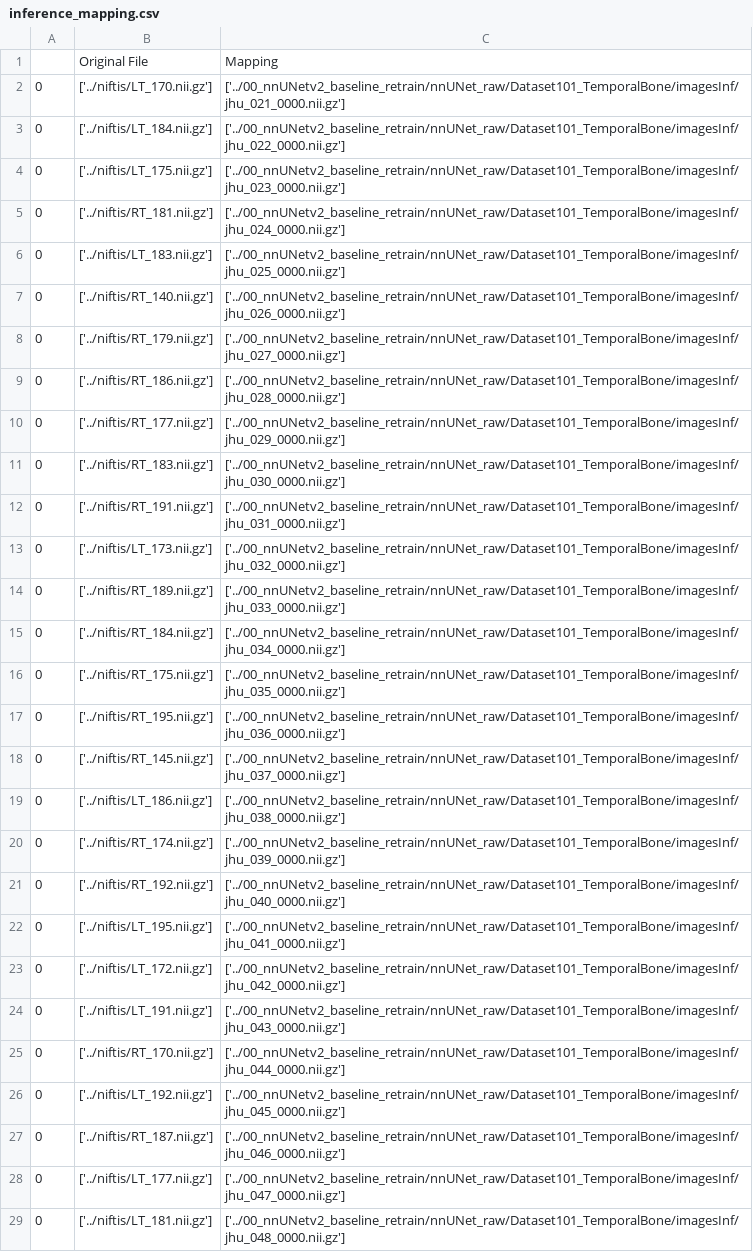
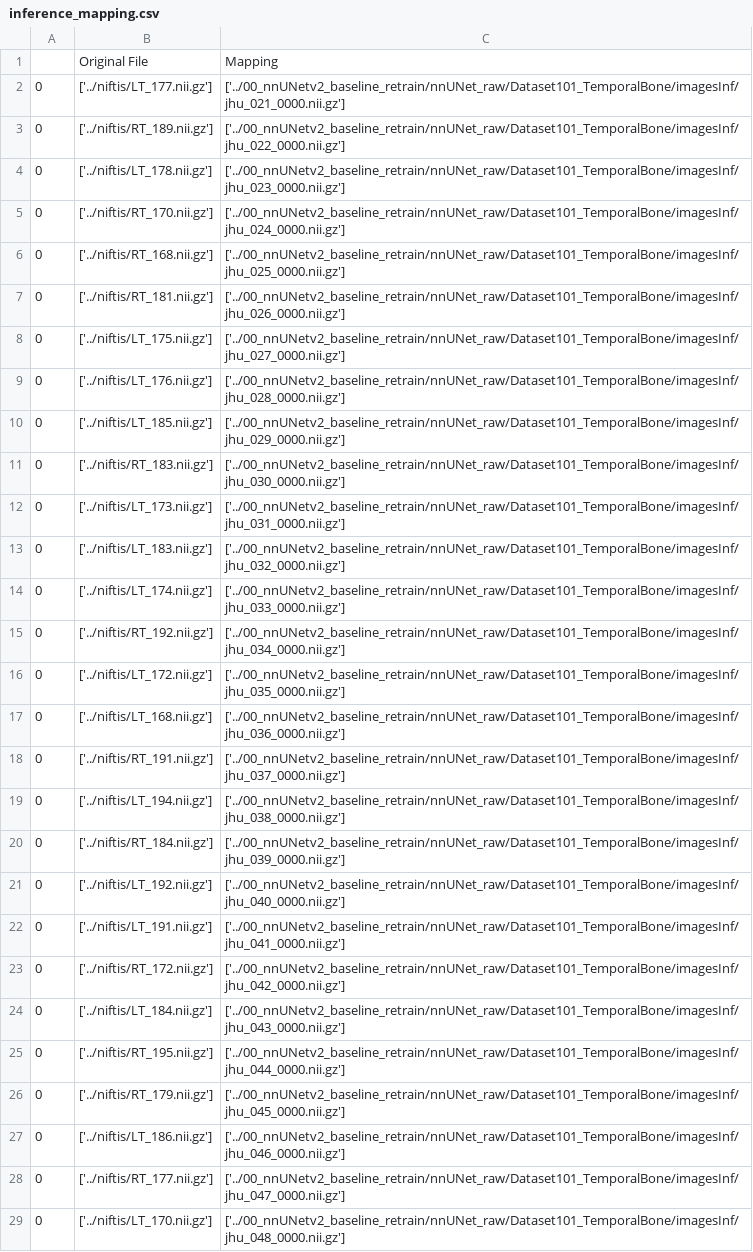
Before and after one commit to andy-s-ding/tbone-seg-nnunetv2, a CSV file: scripts/inference_mapping.csv, drawn as a sheet; only a part is shown; removed rows and columns are numbered as before the commit, all else as after; the diff covers the shown part only; the diff names each change by its address in the sheet, - before the commit and + after, or states it on an @@ line.

Commit message:
adding inference_mapping

```diff
--- a/scripts/inference_mapping.csv
+++ b/scripts/inference_mapping.csv
-B2: ['../niftis/LT_170.nii.gz']
+B2: ['../niftis/LT_177.nii.gz']
-B3: ['../niftis/LT_184.nii.gz']
+B3: ['../niftis/RT_189.nii.gz']
-B4: ['../niftis/LT_175.nii.gz']
+B4: ['../niftis/LT_178.nii.gz']
-B5: ['../niftis/RT_181.nii.gz']
+B5: ['../niftis/RT_170.nii.gz']
-B6: ['../niftis/LT_183.nii.gz']
+B6: ['../niftis/RT_168.nii.gz']
-B7: ['../niftis/RT_140.nii.gz']
+B7: ['../niftis/RT_181.nii.gz']
-B8: ['../niftis/RT_179.nii.gz']
+B8: ['../niftis/LT_175.nii.gz']
-B9: ['../niftis/RT_186.nii.gz']
+B9: ['../niftis/LT_176.nii.gz']
-B10: ['../niftis/RT_177.nii.gz']
+B10: ['../niftis/LT_185.nii.gz']
-row 12: 0 | ['../niftis/RT_191.nii.gz'] | ['../00_nnUNetv2_baseline_retrain/nnUNet_raw/Dataset101_TemporalBone/imagesInf/jhu_031_0000.nii.gz']
-C12: ['../00_nnUNetv2_baseline_retrain/nnUNet_raw/Dataset101_TemporalBone/imagesInf/jhu_032_0000.nii.gz']
+C12: ['../00_nnUNetv2_baseline_retrain/nnUNet_raw/Dataset101_TemporalBone/imagesInf/jhu_031_0000.nii.gz']
+row 13: 0 | ['../niftis/LT_183.nii.gz'] | ['../00_nnUNetv2_baseline_retrain/nnUNet_raw/Dataset101_TemporalBone/imagesInf/jhu_032_0000.nii.gz']
-B14: ['../niftis/RT_189.nii.gz']
+B14: ['../niftis/LT_174.nii.gz']
-B15: ['../niftis/RT_184.nii.gz']
+B15: ['../niftis/RT_192.nii.gz']
-B16: ['../niftis/RT_175.nii.gz']
+B16: ['../niftis/LT_172.nii.gz']
-B17: ['../niftis/RT_195.nii.gz']
+B17: ['../niftis/LT_168.nii.gz']
-B18: ['../niftis/RT_145.nii.gz']
+B18: ['../niftis/RT_191.nii.gz']
-B19: ['../niftis/LT_186.nii.gz']
+B19: ['../niftis/LT_194.nii.gz']
-B20: ['../niftis/RT_174.nii.gz']
+B20: ['../niftis/RT_184.nii.gz']
-B21: ['../niftis/RT_192.nii.gz']
+B21: ['../niftis/LT_192.nii.gz']
-B22: ['../niftis/LT_195.nii.gz']
+B22: ['../niftis/LT_191.nii.gz']
-B23: ['../niftis/LT_172.nii.gz']
+B23: ['../niftis/RT_172.nii.gz']
-B24: ['../niftis/LT_191.nii.gz']
+B24: ['../niftis/LT_184.nii.gz']
-B25: ['../niftis/RT_170.nii.gz']
+B25: ['../niftis/RT_195.nii.gz']
-B26: ['../niftis/LT_192.nii.gz']
+B26: ['../niftis/RT_179.nii.gz']
-B27: ['../niftis/RT_187.nii.gz']
+B27: ['../niftis/LT_186.nii.gz']
-B28: ['../niftis/LT_177.nii.gz']
+B28: ['../niftis/RT_177.nii.gz']
-B29: ['../niftis/LT_181.nii.gz']
+B29: ['../niftis/LT_170.nii.gz']
```
Also changed, not shown: 3 added rows and 11 edited cells elsewhere in this file, 2 other files.
